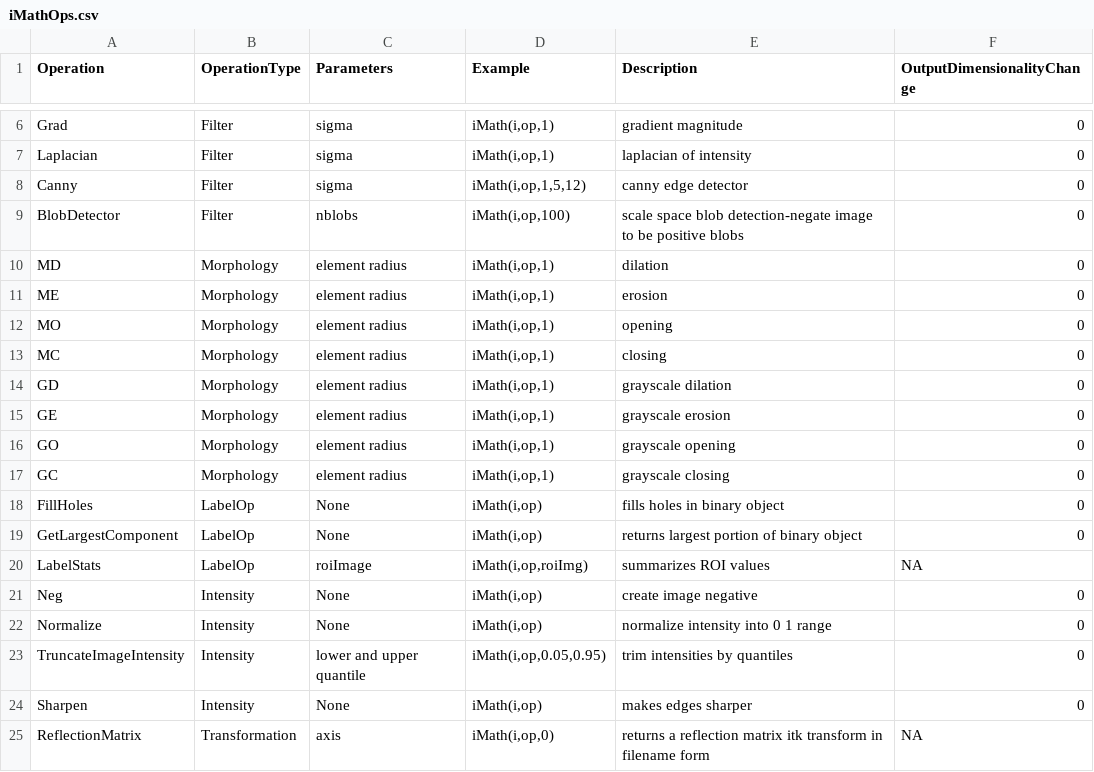
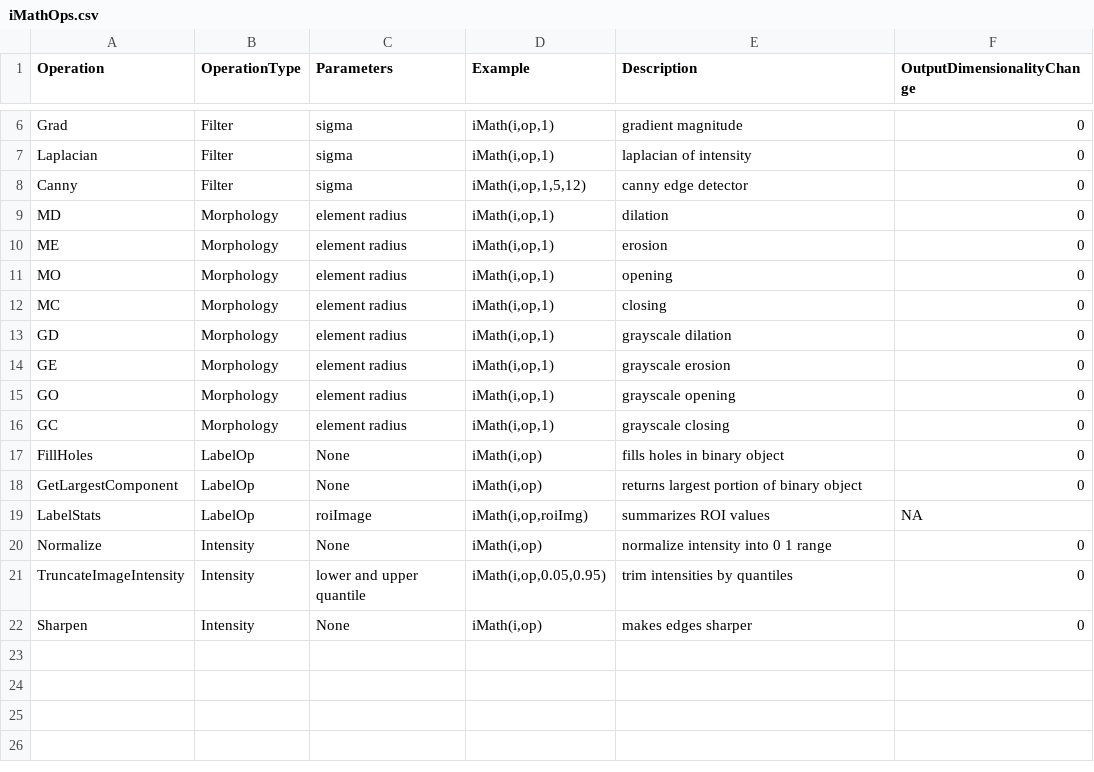
Before and after one commit to ANTsX/ANTsR, a CSV file: data/iMathOps.csv, drawn as a sheet; only a part is shown, gaps mark what is left out.

Commit message:
DOC: update iMath usage

```diff
--- a/data/iMathOps.csv
+++ b/data/iMathOps.csv
@@ -8,3 +8,2 @@ Laplacian;Filter;sigma;"iMath(i,op,1)";laplacian of intensity;0
 Canny;Filter;sigma;"iMath(i,op,1,5,12)";canny edge detector;0
-BlobDetector;Filter;nblobs;"iMath(i,op,100)";scale space blob detection-negate image to be positive blobs;0
 MD;Morphology;element radius;"iMath(i,op,1)";dilation;0
@@ -20,3 +19,2 @@ GetLargestComponent;LabelOp;None;"iMath(i,op)";returns largest portion of binary
 LabelStats;LabelOp;roiImage;"iMath(i,op,roiImg)";summarizes ROI values;NA
-Neg;Intensity;None;"iMath(i,op)";create image negative;0
 Normalize;Intensity;None;"iMath(i,op)";normalize intensity into 0 1 range;0
@@ -24,2 +22 @@ TruncateImageIntensity;Intensity;lower and upper quantile;"iMath(i,op,0.05,0.95)
 Sharpen;Intensity;None;"iMath(i,op)";makes edges sharper;0
-ReflectionMatrix;Transformation;axis;"iMath(i,op,0)";returns a reflection matrix itk transform in filename form;NA
```
Also changed, not shown: 2 other files.
